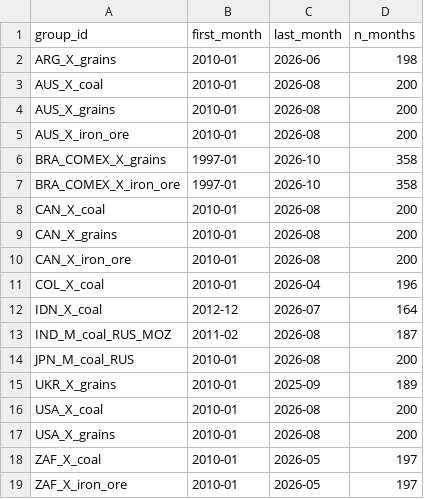
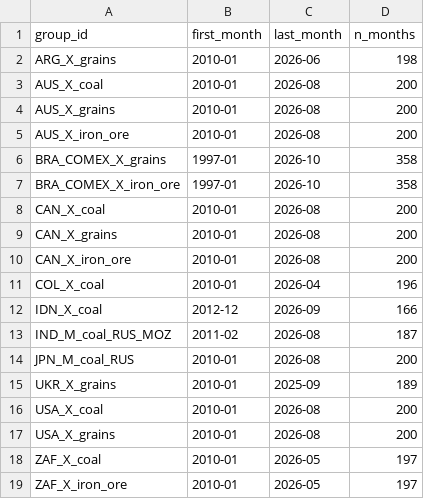
Before and after one commit to nathancouturier/Tonne-Mile-Demand-Model, a CSV file: data/processed/group_coverage.csv, drawn as a sheet.

```diff
--- a/data/processed/group_coverage.csv
+++ b/data/processed/group_coverage.csv
@@ -11,3 +11,3 @@ CAN_X_iron_ore,2010-01,2026-08,200
 COL_X_coal,2010-01,2026-04,196
-IDN_X_coal,2012-12,2026-07,164
+IDN_X_coal,2012-12,2026-09,166
 IND_M_coal_RUS_MOZ,2011-02,2026-08,187
```
Also changed, not shown: data/processed/long_attribution_annual.csv, data/processed/long_freight_annual.csv, 14 other files.
